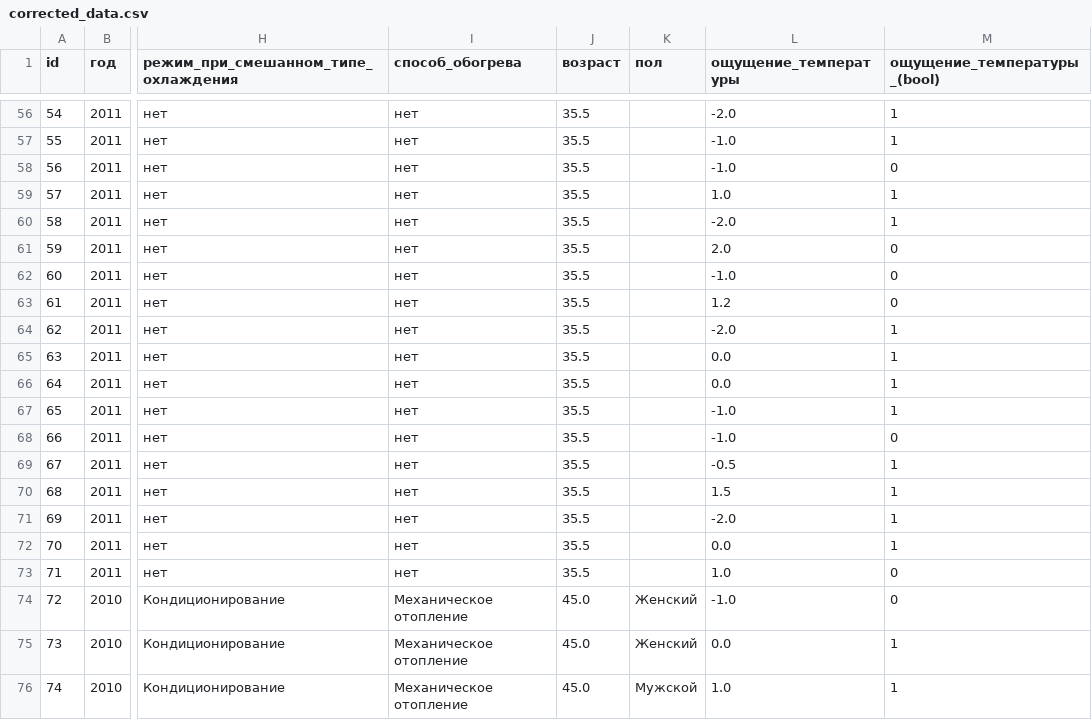
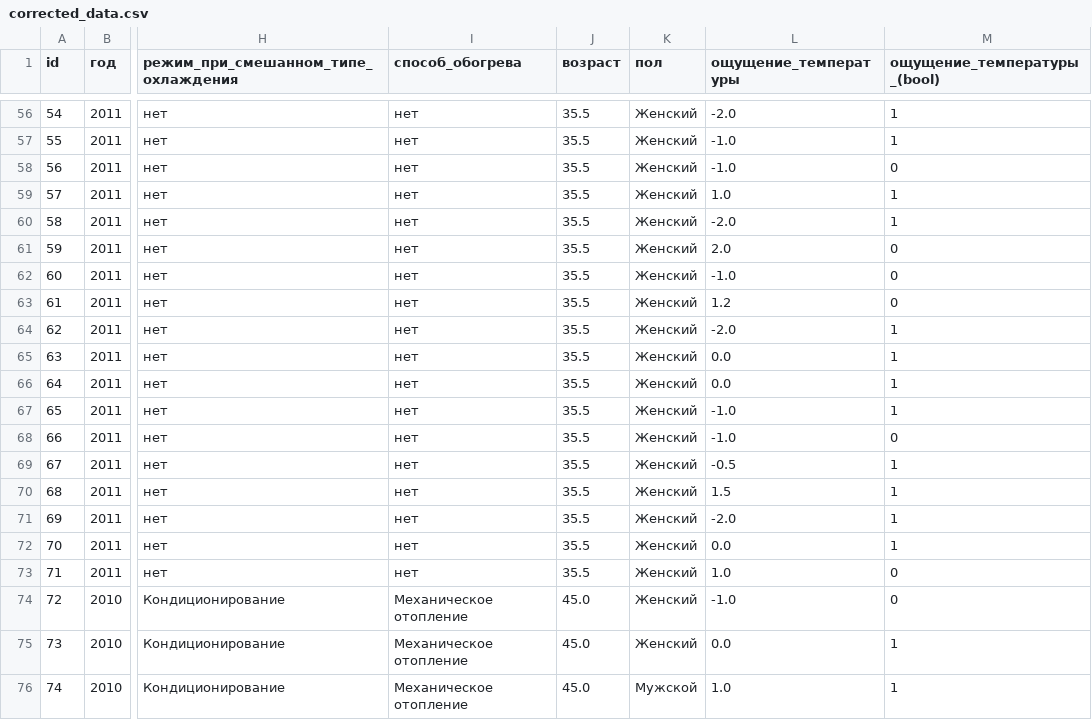
Before and after one commit to olegg366/SCHAD_household_services_09, a CSV file: corrected_data.csv, drawn as a sheet; only a part is shown, gaps mark what is left out; the diff covers the shown part only; the diff names each change by its address in the sheet, - before the commit and + after, or states it on an @@ line.

```diff
--- a/corrected_data.csv
+++ b/corrected_data.csv
-K56:K73 (пол): (empty)
+K56:K73 (пол): Женский
```
Also changed, not shown: 54 edited cells elsewhere in this file, 1 other file.
